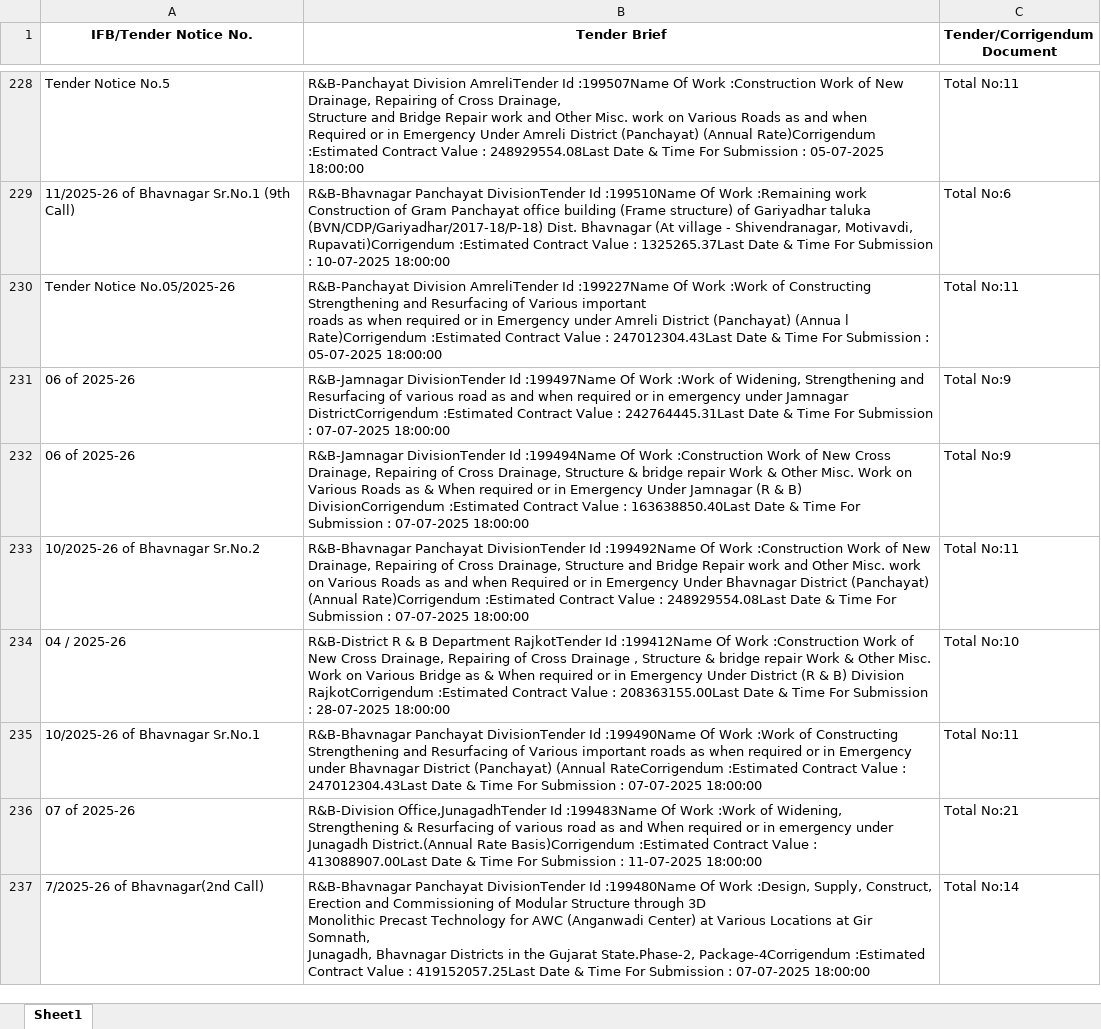
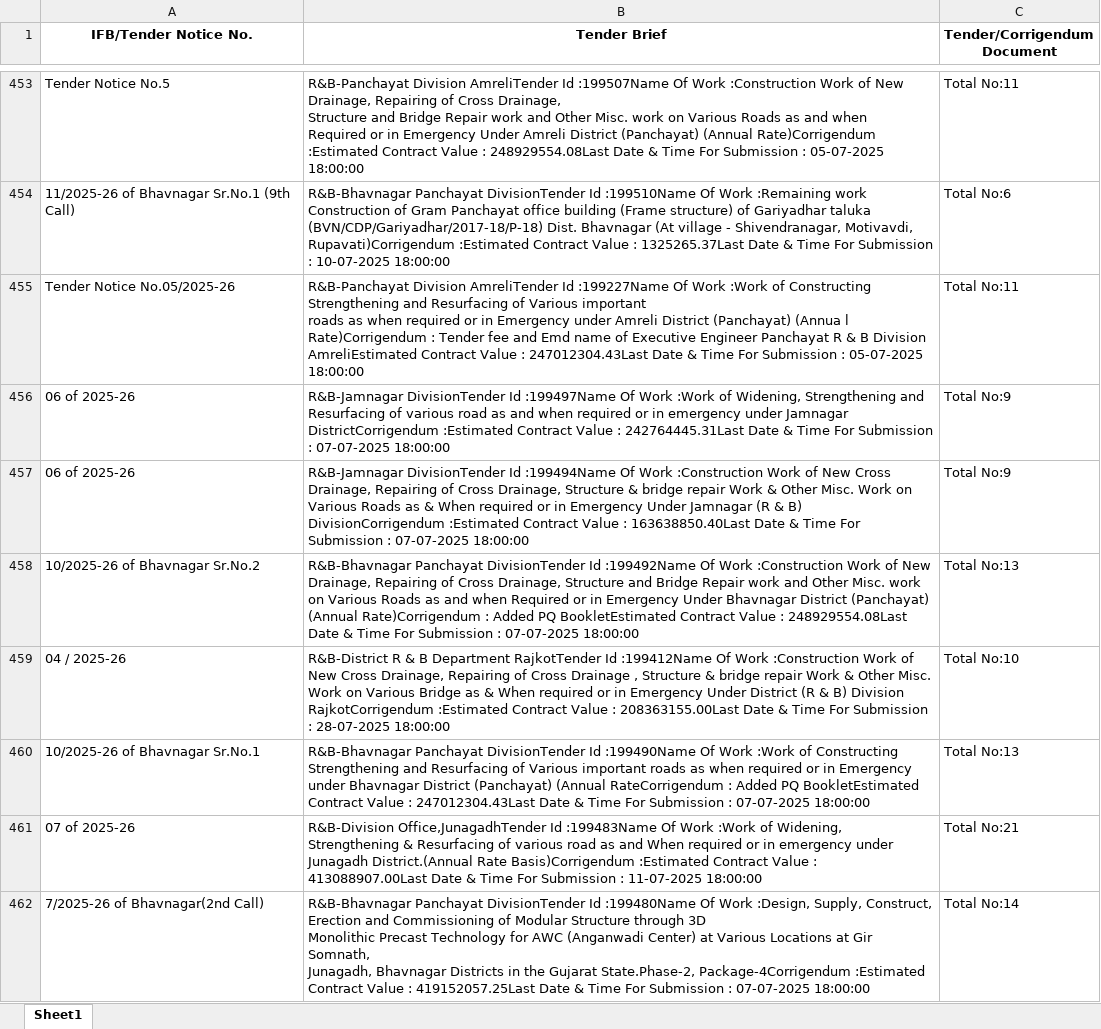
Before and after one commit to samantray-suvam/Web-Scrapping, an Excel workbook: tenders_list.xlsx, sheet Sheet1, drawn as a sheet; only a part is shown, gaps mark what is left out; values as stored, in another font and other column widths than the file's, no borders; addresses are those after the commit; the diff covers the shown part only; the diff names each change by its address in the sheet, - before the commit and + after, or states it on an @@ line.

```diff
--- a/tenders_list.xlsx (sheet Sheet1)
+++ b/tenders_list.xlsx (sheet Sheet1)
-B455 (Tender Brief): …l Rate)Corrigendum :Estimated Contract Value…
+B455 (Tender Brief): …l Rate)Corrigendum : Tender fee and Emd name of Executive Engineer Panchayat R & B Division AmreliEstimated Contract Value…
-B458 (Tender Brief): …(Annual Rate)Corrigendum :Estimated Contract Value…
+B458 (Tender Brief): …(Annual Rate)Corrigendum : Added PQ BookletEstimated Contract Value…
-C458 (Tender/Corrigendum Document): Total No:11
+C458 (Tender/Corrigendum Document): Total No:13
-B460 (Tender Brief): …(Annual RateCorrigendum :Estimated Contract Value…
+B460 (Tender Brief): …(Annual RateCorrigendum : Added PQ BookletEstimated Contract Value…
-C460 (Tender/Corrigendum Document): Total No:11
+C460 (Tender/Corrigendum Document): Total No:13
```
Also changed, not shown: 236 added rows, 62 removed rows and 17 edited cells elsewhere in this sheet.
